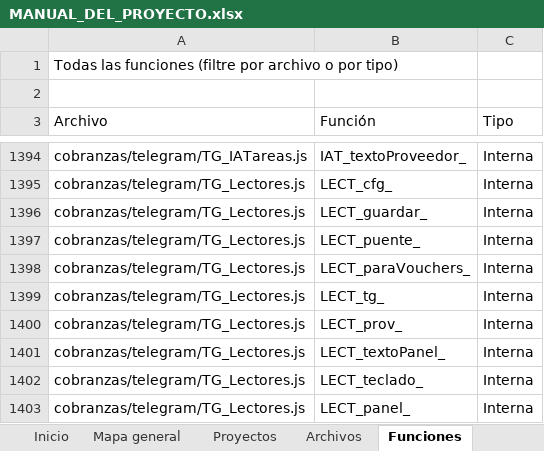
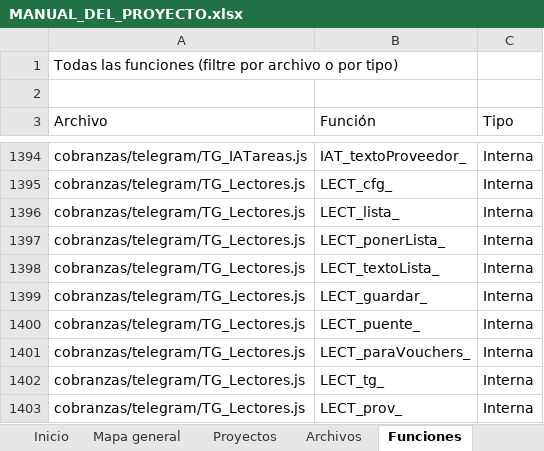
Before and after one commit to Aquivan/Claude, an Excel workbook: docs/MANUAL_DEL_PROYECTO.xlsx, sheet Funciones, drawn as a sheet; only a part is shown, gaps mark what is left out; the shorter side is filled out with more unchanged rows; values as stored, in another font and other column widths than the file's, no cell formats; the diff names each change by its address in the sheet, - before the commit and + after, or states it on an @@ line.

```diff
--- a/docs/MANUAL_DEL_PROYECTO.xlsx (sheet Funciones)
+++ b/docs/MANUAL_DEL_PROYECTO.xlsx (sheet Funciones)
+row 1396: cobranzas/telegram/TG_Lectores.js | LECT_lista_ | Interna
+row 1397: cobranzas/telegram/TG_Lectores.js | LECT_ponerLista_ | Interna
+row 1398: cobranzas/telegram/TG_Lectores.js | LECT_textoLista_ | Interna
```
Also changed, not shown: sheet Archivos, sheet Historial, sheet Inicio, cell formats, 7 other files.
